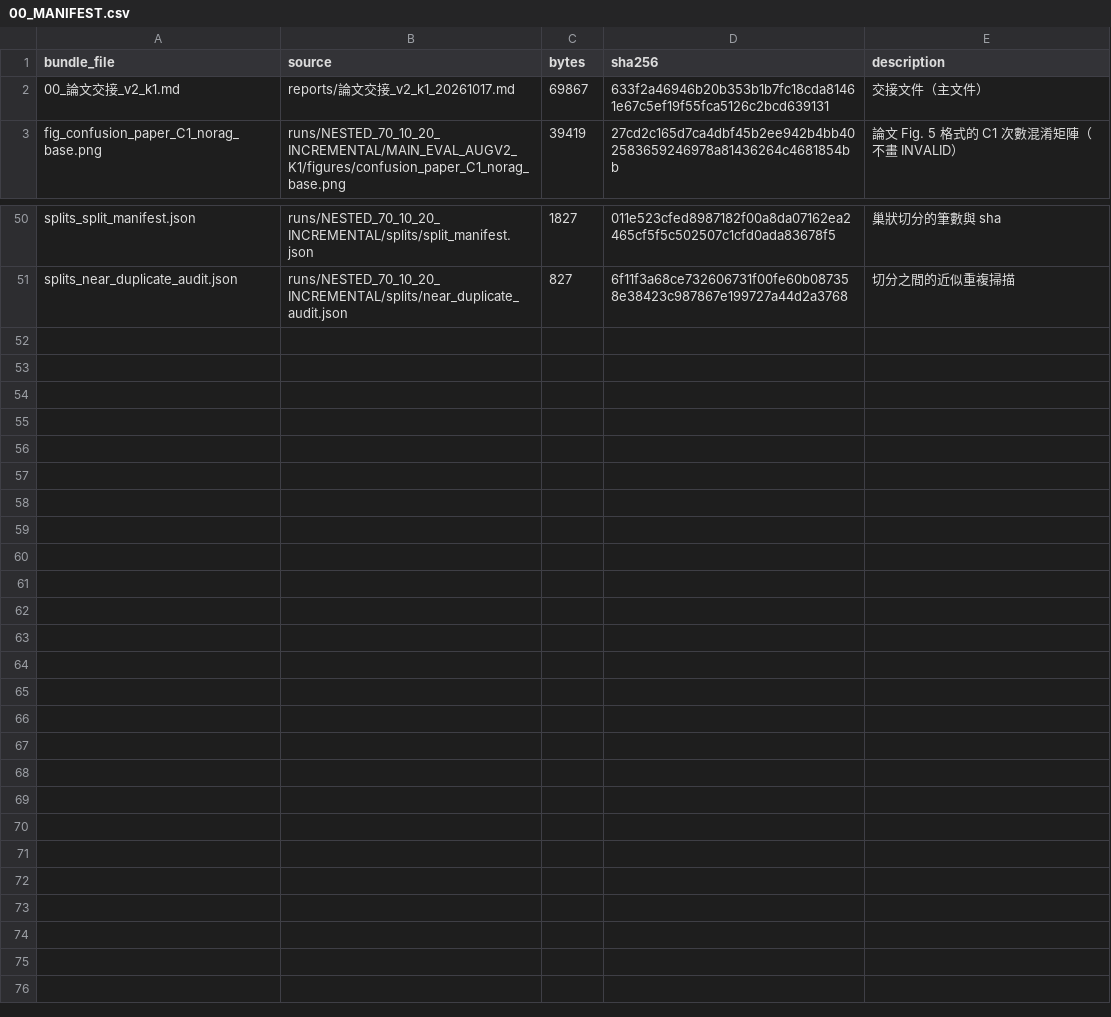
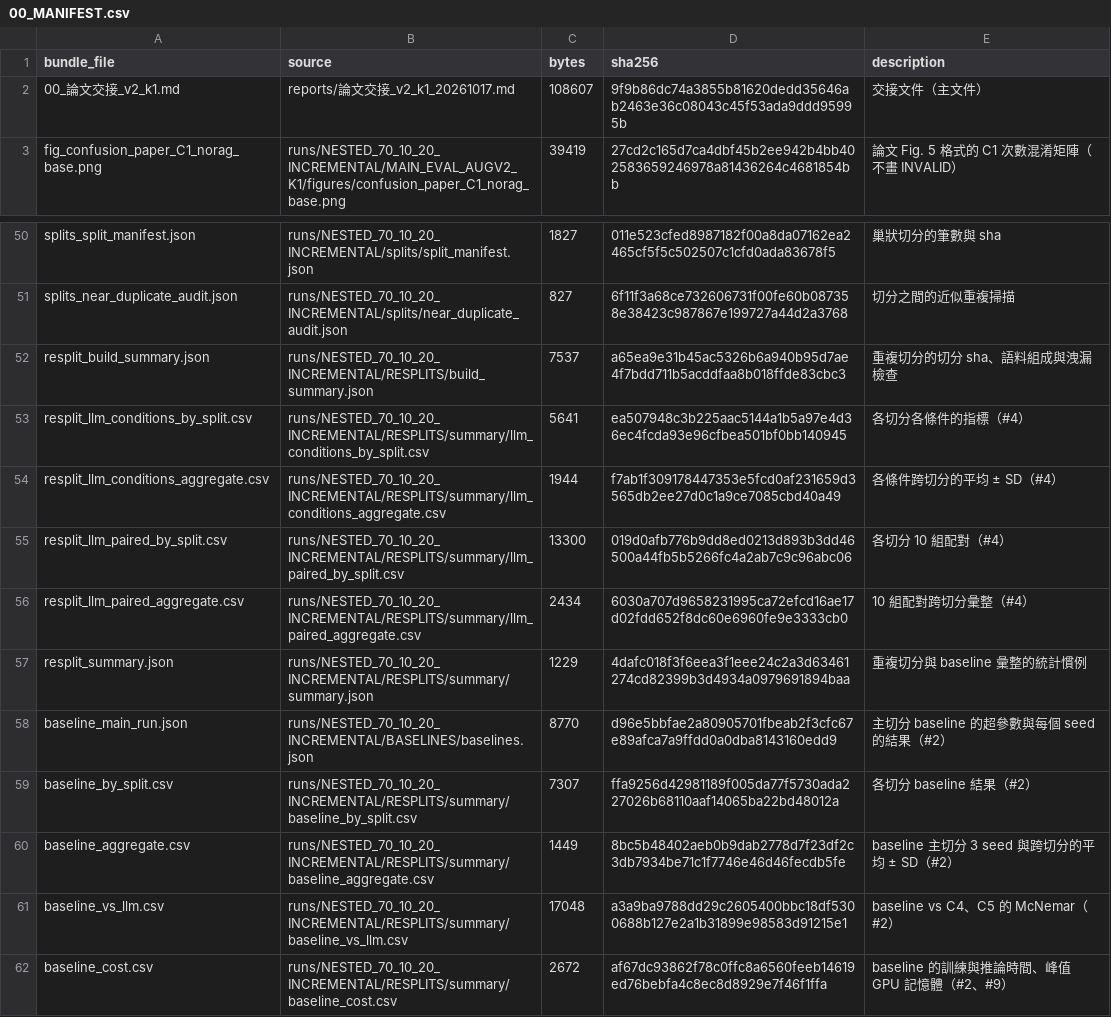
Before and after one commit to wy-zong/mental-health-classification-redo, a CSV file: reports/論文交接_v2_k1_上傳包/00_MANIFEST.csv, drawn as a sheet; only a part is shown, gaps mark what is left out.

```diff
--- a/reports/論文交接_v2_k1_上傳包/00_MANIFEST.csv
+++ b/reports/論文交接_v2_k1_上傳包/00_MANIFEST.csv
@@ -1,3 +1,3 @@
 bundle_file,source,bytes,sha256,description
-00_論文交接_v2_k1.md,reports/論文交接_v2_k1_20261017.md,69867,633f2a46946b20b353b1b7fc18cda81461e67c5ef19f55fca5126c2bcd639131,交接文件（主文件）
+00_論文交接_v2_k1.md,reports/論文交接_v2_k1_20261017.md,108607,9f9b86dc74a3855b81620dedd35646ab2463e36c08043c45f53ada9ddd95995b,交接文件（主文件）
 fig_confusion_paper_C1_norag_base.png,runs/NESTED_70_10_20_INCREMENTAL/MAIN_EVAL_AUGV2_K1/figures/confusion_paper_C1_norag_base.png,39419,27cd2c165d7ca4dbf45b2ee942b4bb402583659246978a81436264c4681854bb,論文 Fig. 5 格式的 C1 次數混淆矩陣（不畫 INVALID）
@@ -51 +51,12 @@ splits_split_manifest.json,runs/NESTED_70_10_20_INCREMENTAL/splits/split_manifes
 splits_near_duplicate_audit.json,runs/NESTED_70_10_20_INCREMENTAL/splits/near_duplicate_audit.json,827,6f11f3a68ce732606731f00fe60b087358e38423c987867e199727a44d2a3768,切分之間的近似重複掃描
+resplit_build_summary.json,runs/NESTED_70_10_20_INCREMENTAL/RESPLITS/build_summary.json,7537,a65ea9e31b45ac5326b6a940b95d7ae4f7bdd711b5acddfaa8b018ffde83cbc3,重複切分的切分 sha、語料組成與洩漏檢查
+resplit_llm_conditions_by_split.csv,runs/NESTED_70_10_20_INCREMENTAL/RESPLITS/summary/llm_conditions_by_split.csv,5641,ea507948c3b225aac5144a1b5a97e4d36ec4fcda93e96cfbea501bf0bb140945,各切分各條件的指標（#4）
+resplit_llm_conditions_aggregate.csv,runs/NESTED_70_10_20_INCREMENTAL/RESPLITS/summary/llm_conditions_aggregate.csv,1944,f7ab1f309178447353e5fcd0af231659d3565db2ee27d0c1a9ce7085cbd40a49,各條件跨切分的平均 ± SD（#4）
+resplit_llm_paired_by_split.csv,runs/NESTED_70_10_20_INCREMENTAL/RESPLITS/summary/llm_paired_by_split.csv,13300,019d0afb776b9dd8ed0213d893b3dd46500a44fb5b5266fc4a2ab7c9c96abc06,各切分 10 組配對（#4）
+resplit_llm_paired_aggregate.csv,runs/NESTED_70_10_20_INCREMENTAL/RESPLITS/summary/llm_paired_aggregate.csv,2434,6030a707d9658231995ca72efcd16ae17d02fdd652f8dc60e6960fe9e3333cb0,10 組配對跨切分彙整（#4）
+resplit_summary.json,runs/NESTED_70_10_20_INCREMENTAL/RESPLITS/summary/summary.json,1229,4dafc018f3f6eea3f1eee24c2a3d63461274cd82399b3d4934a0979691894baa,重複切分與 baseline 彙整的統計慣例
+baseline_main_run.json,runs/NESTED_70_10_20_INCREMENTAL/BASELINES/baselines.json,8770,d96e5bbfae2a80905701fbeab2f3cfc67e89afca7a9ffdd0a0dba8143160edd9,主切分 baseline 的超參數與每個 seed 的結果（#2）
+baseline_by_split.csv,runs/NESTED_70_10_20_INCREMENTAL/RESPLITS/summary/baseline_by_split.csv,7307,ffa9256d42981189f005da77f5730ada227026b68110aaf14065ba22bd48012a,各切分 baseline 結果（#2）
+baseline_aggregate.csv,runs/NESTED_70_10_20_INCREMENTAL/RESPLITS/summary/baseline_aggregate.csv,1449,8bc5b48402aeb0b9dab2778d7f23df2c3db7934be71c1f7746e46d46fecdb5fe,baseline 主切分 3 seed 與跨切分的平均 ± SD（#2）
+baseline_vs_llm.csv,runs/NESTED_70_10_20_INCREMENTAL/RESPLITS/summary/baseline_vs_llm.csv,17048,a3a9ba9788dd29c2605400bbc18df5300688b127e2a1b31899e98583d91215e1,baseline vs C4、C5 的 McNemar（#2）
+baseline_cost.csv,runs/NESTED_70_10_20_INCREMENTAL/RESPLITS/summary/baseline_cost.csv,2672,af67dc93862f78c0ffc8a6560feeb14619ed76bebfa4c8ec8d8929e7f46f1ffa,baseline 的訓練與推論時間、峰值 GPU 記憶體（#2、#9）
```
Also changed, not shown: runs/NESTED_70_10_20_INCREMENTAL/RESPLITS/summary/baseline_by_split.csv, runs/NESTED_70_10_20_INCREMENTAL/RESPLITS/summary/llm_conditions_by_split.csv, 18 other files.
